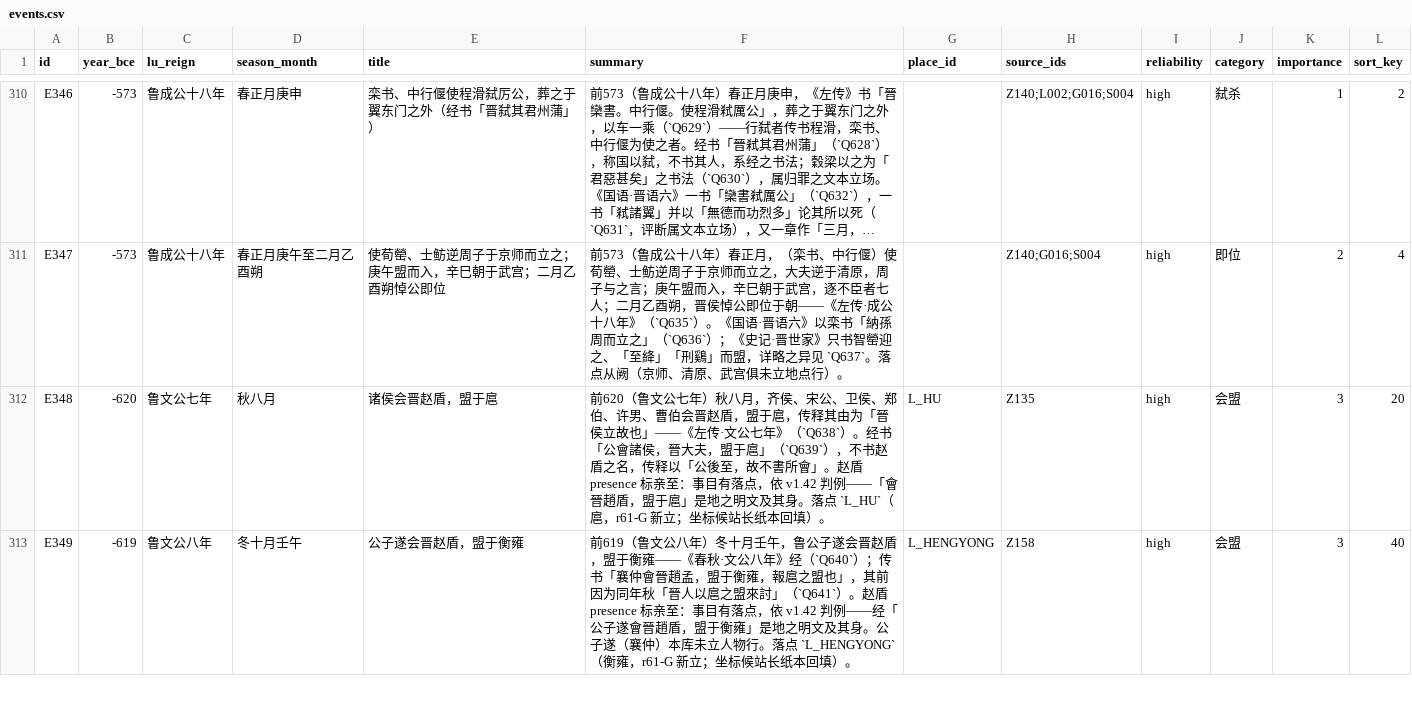
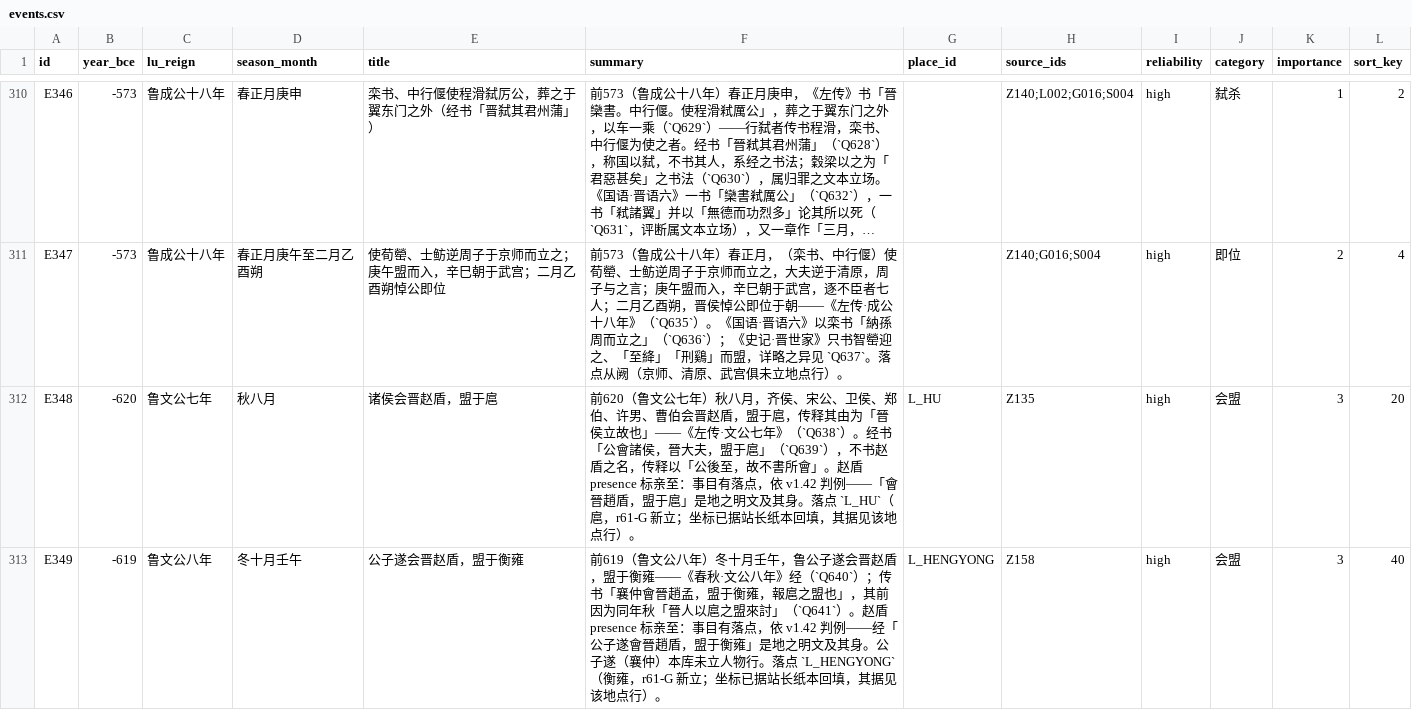
Before and after one commit to QuinnyXu/chunqiu, a CSV file: data/csv/events.csv, drawn as a sheet; only a part is shown, gaps mark what is left out; long unchanged cells end in …; the diff covers the shown part only; the diff names each change by its address in the sheet, - before the commit and + after, or states it on an @@ line.

```diff
--- a/data/csv/events.csv
+++ b/data/csv/events.csv
-F312 (summary): …立；坐标候站长纸本回填）。
+F312 (summary): …立；坐标已据站长纸本回填，其据见该地点行）。
-F313 (summary): …立；坐标候站长纸本回填）。
+F313 (summary): …立；坐标已据站长纸本回填，其据见该地点行）。
```
Also changed, not shown: 1 edited cell elsewhere in this file, 6 other files.
